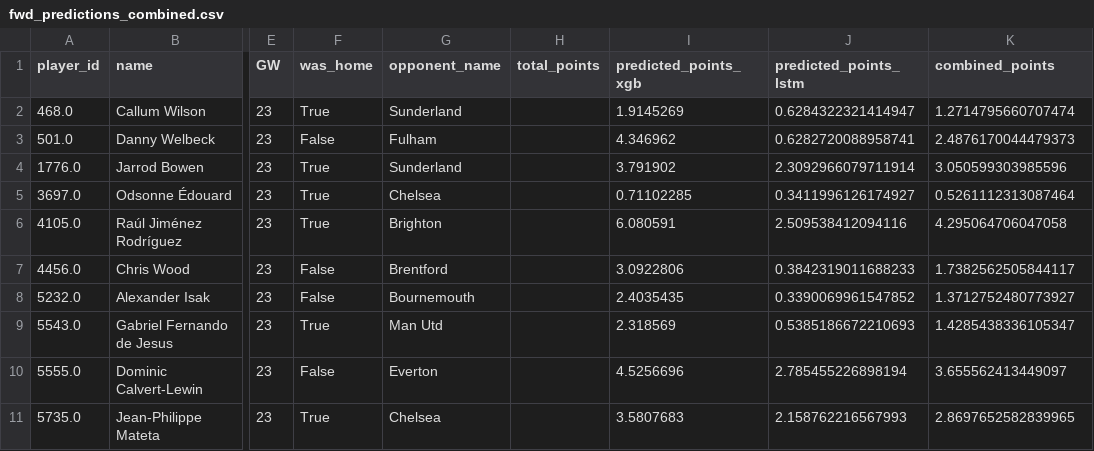
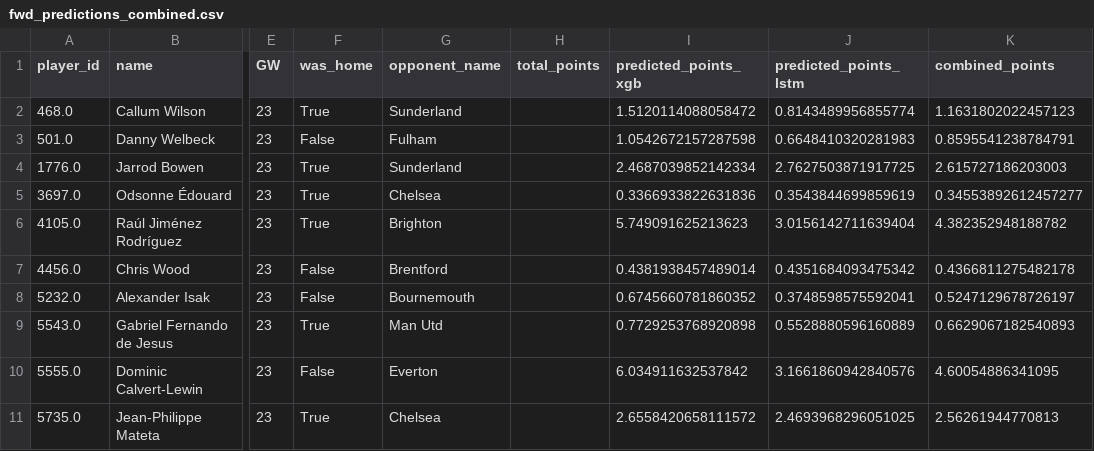
Before and after one commit to stephenheron/FPL-Predictor, a CSV file: fwd_predictions_combined.csv, drawn as a sheet; only a part is shown, gaps mark what is left out; the diff covers the shown part only; the diff names each change by its address in the sheet, - before the commit and + after, or states it on an @@ line.

```diff
--- a/fwd_predictions_combined.csv
+++ b/fwd_predictions_combined.csv
-I2 (predicted_points_xgb): 1.9145269
+I2 (predicted_points_xgb): 1.5120114088058472
-J2 (predicted_points_lstm): 0.6284322321414947
+J2 (predicted_points_lstm): 0.8143489956855774
-K2 (combined_points): 1.2714795660707474
+K2 (combined_points): 1.1631802022457123
-I3 (predicted_points_xgb): 4.346962
+I3 (predicted_points_xgb): 1.0542672157287598
-J3 (predicted_points_lstm): 0.6282720088958741
+J3 (predicted_points_lstm): 0.6648410320281983
-K3 (combined_points): 2.4876170044479373
+K3 (combined_points): 0.8595541238784791
-I4 (predicted_points_xgb): 3.791902
+I4 (predicted_points_xgb): 2.4687039852142334
-J4 (predicted_points_lstm): 2.3092966079711914
+J4 (predicted_points_lstm): 2.7627503871917725
-K4 (combined_points): 3.050599303985596
+K4 (combined_points): 2.615727186203003
-I5 (predicted_points_xgb): 0.71102285
+I5 (predicted_points_xgb): 0.3366933822631836
-J5 (predicted_points_lstm): 0.3411996126174927
+J5 (predicted_points_lstm): 0.3543844699859619
-K5 (combined_points): 0.5261112313087464
+K5 (combined_points): 0.34553892612457277
-I6 (predicted_points_xgb): 6.080591
+I6 (predicted_points_xgb): 5.749091625213623
-J6 (predicted_points_lstm): 2.509538412094116
+J6 (predicted_points_lstm): 3.0156142711639404
-K6 (combined_points): 4.295064706047058
+K6 (combined_points): 4.382352948188782
-I7 (predicted_points_xgb): 3.0922806
+I7 (predicted_points_xgb): 0.4381938457489014
-J7 (predicted_points_lstm): 0.3842319011688233
+J7 (predicted_points_lstm): 0.4351684093475342
-K7 (combined_points): 1.7382562505844117
+K7 (combined_points): 0.4366811275482178
-I8 (predicted_points_xgb): 2.4035435
+I8 (predicted_points_xgb): 0.6745660781860352
-J8 (predicted_points_lstm): 0.3390069961547852
+J8 (predicted_points_lstm): 0.3748598575592041
-K8 (combined_points): 1.3712752480773927
+K8 (combined_points): 0.5247129678726197
-I9 (predicted_points_xgb): 2.318569
+I9 (predicted_points_xgb): 0.7729253768920898
-J9 (predicted_points_lstm): 0.5385186672210693
+J9 (predicted_points_lstm): 0.5528880596160889
-K9 (combined_points): 1.4285438336105347
+K9 (combined_points): 0.6629067182540893
-I10 (predicted_points_xgb): 4.5256696
+I10 (predicted_points_xgb): 6.034911632537842
-J10 (predicted_points_lstm): 2.785455226898194
+J10 (predicted_points_lstm): 3.1661860942840576
-K10 (combined_points): 3.655562413449097
+K10 (combined_points): 4.60054886341095
-I11 (predicted_points_xgb): 3.5807683
+I11 (predicted_points_xgb): 2.6558420658111572
-J11 (predicted_points_lstm): 2.158762216567993
+J11 (predicted_points_lstm): 2.4693968296051025
-K11 (combined_points): 2.8697652582839965
+K11 (combined_points): 2.56261944770813
```
Also changed, not shown: 123 edited cells elsewhere in this file, feature_importance_fwd.csv, fwd_predictions.csv, 5 other files.
